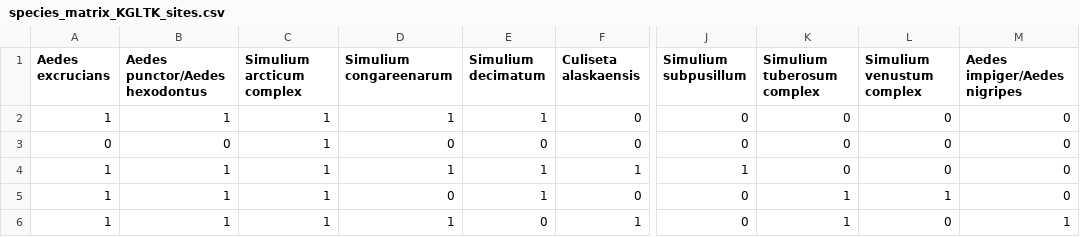
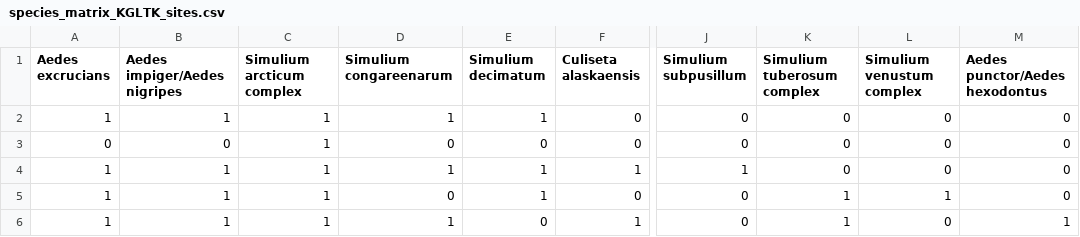
Before and after one commit to shaunadworatzek/Bitinginsects, a CSV file: processed-data/species_matrix_KGLTK_sites.csv, drawn as a sheet; only a part is shown, gaps mark what is left out; the diff names each change by its address in the sheet, - before the commit and + after, or states it on an @@ line.

```diff
--- a/processed-data/species_matrix_KGLTK_sites.csv
+++ b/processed-data/species_matrix_KGLTK_sites.csv
-B1: Aedes punctor/Aedes hexodontus
+B1: Aedes impiger/Aedes nigripes
-M1: Aedes impiger/Aedes nigripes
+M1: Aedes punctor/Aedes hexodontus
```
Also changed, not shown: processed-data/mosmetadatag1.tsv, processed-data/mosmetadatag2.tsv, 6 other files.
